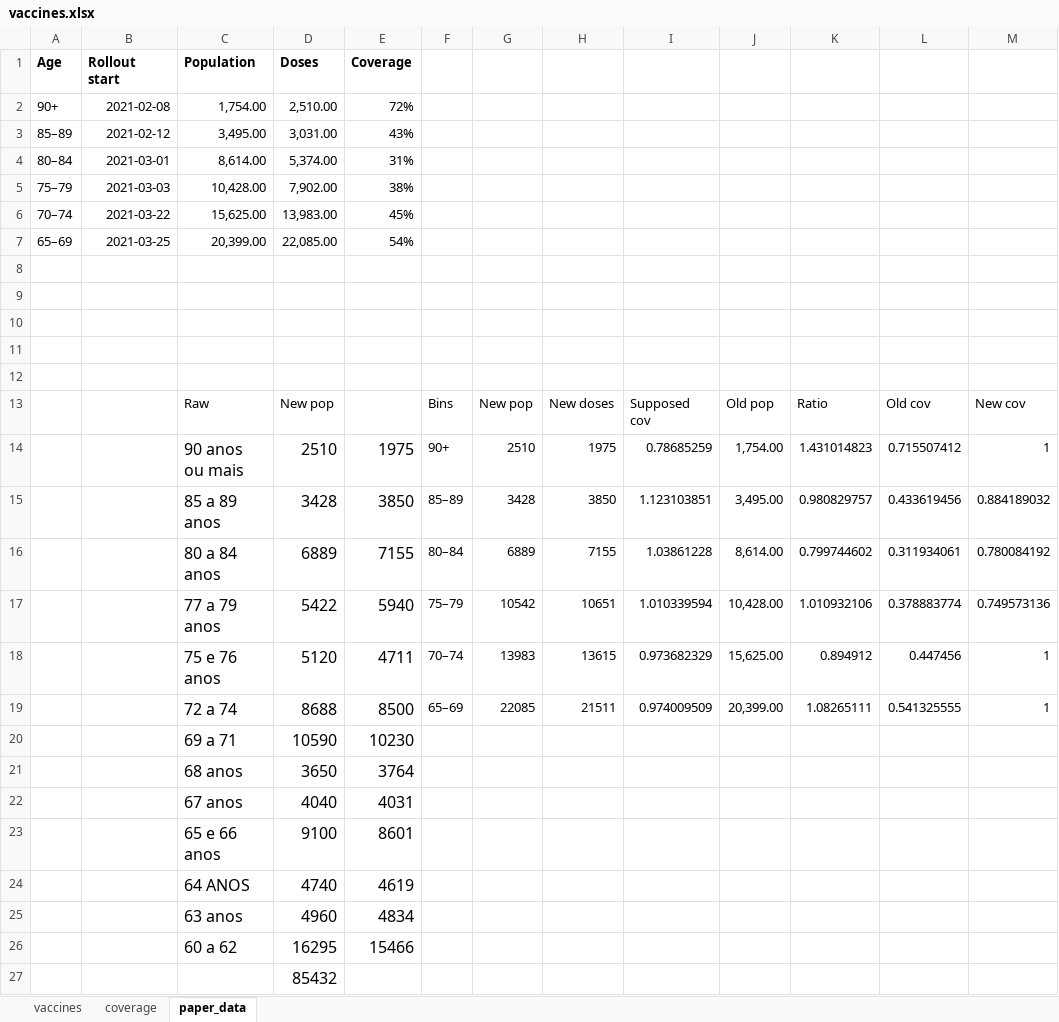
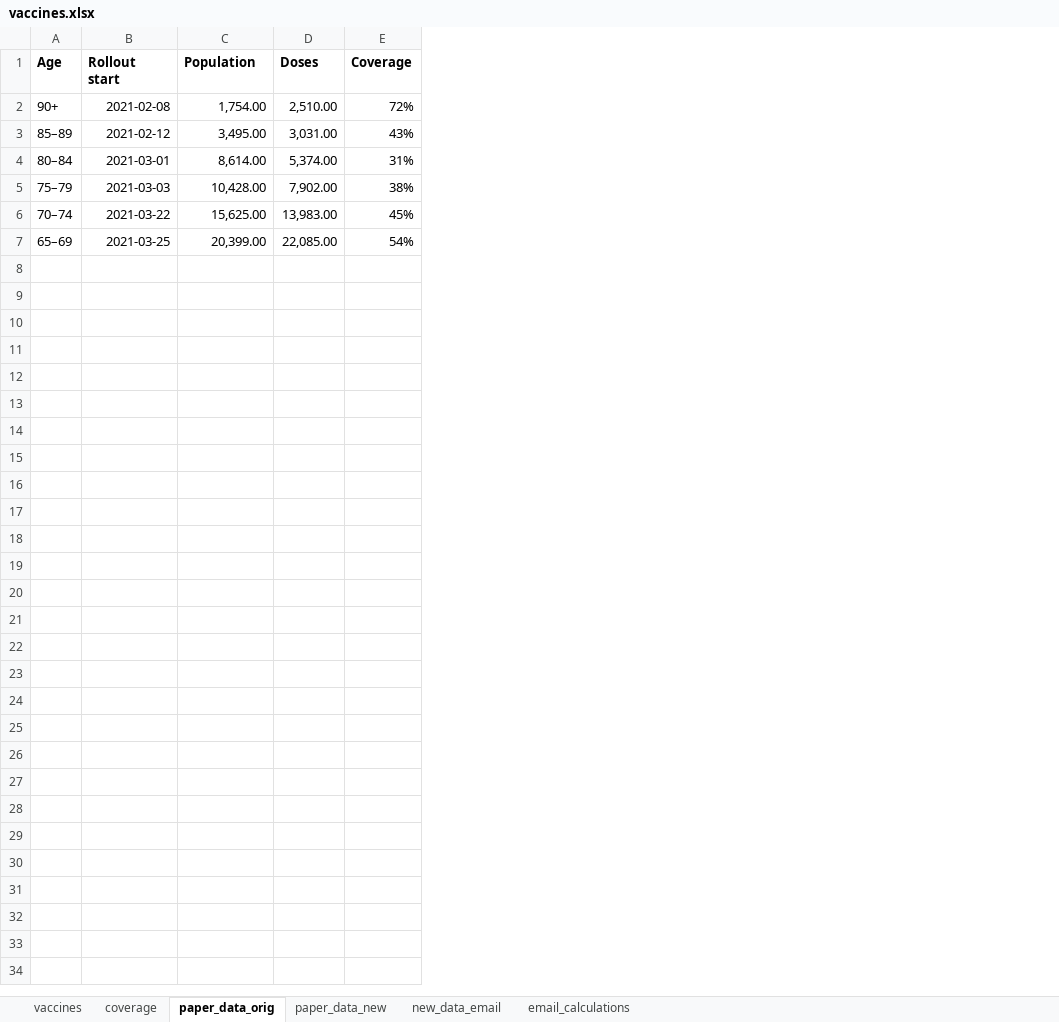
Before and after one commit to amath-idm/brazil_gamma_replacement, an Excel workbook: data/vaccines.xlsx, sheet paper_data_orig, drawn as a sheet; values as stored, in another font and other column widths than the file's, no borders; the diff names each change by its address in the sheet, - before the commit and + after, or states it on an @@ line.

```diff
--- a/data/vaccines.xlsx (sheet paper_data_orig)
+++ b/data/vaccines.xlsx (sheet paper_data_orig)
-sheet tab: paper_data
+sheet tab: paper_data_orig
+sheet tab: paper_data_new
+sheet tab: new_data_email
+sheet tab: email_calculations
-column F, empty
-column G, empty
-column H, empty
-column I, empty
-column J, empty
-column K, empty
-column L, empty
-column M, empty
-row 8: (empty)
-row 9: (empty)
-row 10: (empty)
-row 11: (empty)
-row 12: (empty)
-row 13:  |  | Raw | New pop |  | Bins | New pop | New doses | Supposed cov | Old pop | Ratio | Old cov | New cov
-row 14:  |  | 90 anos ou mais | 2510 | 1975 | 90+ | 2510 | 1975 | 0.78685259 | 1,754.00 | 1.431014823 | 0.715507412 | 1
-row 15:  |  | 85 a 89 anos | 3428 | 3850 | 85–89 | 3428 | 3850 | 1.123103851 | 3,495.00 | 0.980829757 | 0.433619456 | 0.884189032
-row 16:  |  | 80 a 84 anos | 6889 | 7155 | 80–84 | 6889 | 7155 | 1.03861228 | 8,614.00 | 0.799744602 | 0.311934061 | 0.780084192
-row 17:  |  | 77 a 79 anos | 5422 | 5940 | 75–79 | 10542 | 10651 | 1.010339594 | 10,428.00 | 1.010932106 | 0.378883774 | 0.749573136
-row 18:  |  | 75 e 76 anos | 5120 | 4711 | 70–74 | 13983 | 13615 | 0.973682329 | 15,625.00 | 0.894912 | 0.447456 | 1
-row 19:  |  | 72 a 74 | 8688 | 8500 | 65–69 | 22085 | 21511 | 0.974009509 | 20,399.00 | 1.08265111 | 0.541325555 | 1
-row 20:  |  | 69 a 71 | 10590 | 10230
-row 21:  |  | 68 anos | 3650 | 3764
-row 22:  |  | 67 anos | 4040 | 4031
-row 23:  |  | 65 e 66 anos | 9100 | 8601
-row 24:  |  | 64 ANOS | 4740 | 4619
-row 25:  |  | 63 anos | 4960 | 4834
-row 26:  |  | 60 a 62 | 16295 | 15466
-row 27:  |  |  | 85432
```
